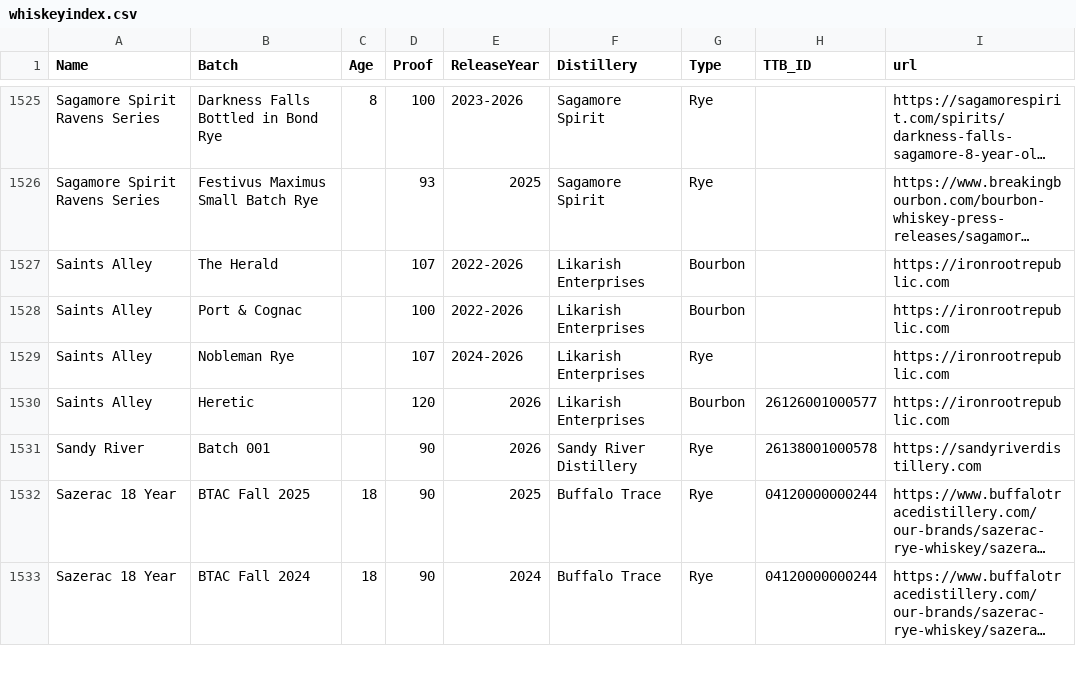
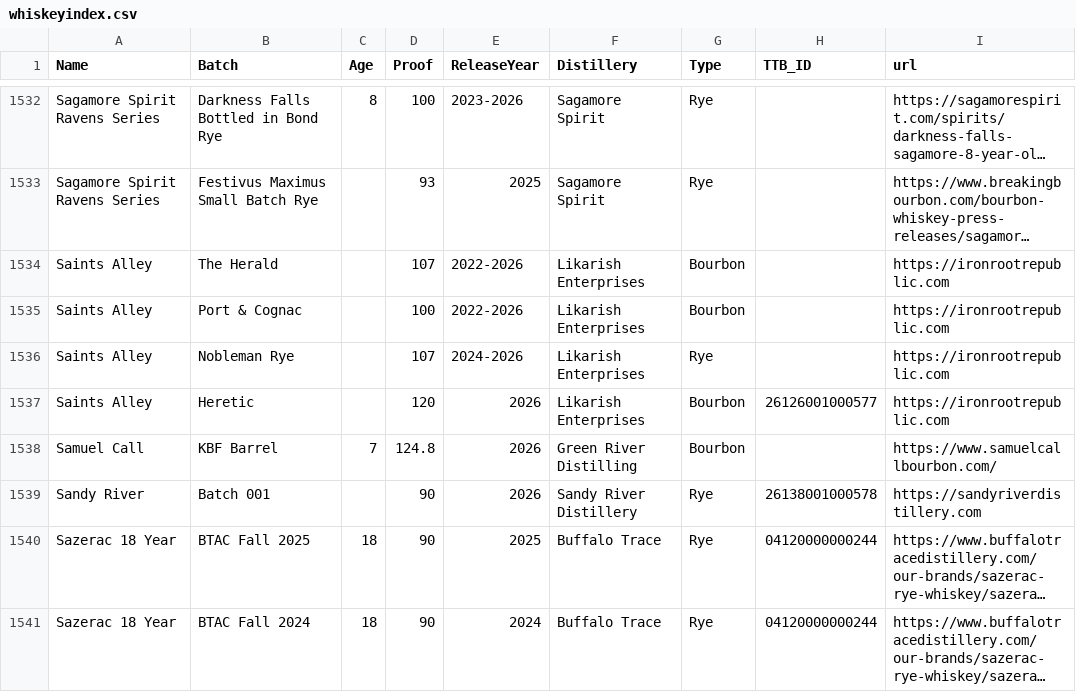
Before and after one commit to weshaggard/whiskeyproofs, a CSV file: _data/whiskeyindex.csv, drawn as a sheet; only a part is shown, gaps mark what is left out; long unchanged cells end in …; the diff covers the shown part only.

```diff
--- a/_data/whiskeyindex.csv
+++ b/_data/whiskeyindex.csv
@@ -1530,2 +1537,3 @@ Saints Alley,Nobleman Rye,,107,2024-2026,Likarish Enterprises,Rye,,https://ironr
 Saints Alley,Heretic,,120,2026,Likarish Enterprises,Bourbon,26126001000577,https://ironrootrepublic.com
+Samuel Call,KBF Barrel,7,124.8,2026,Green River Distilling,Bourbon,,https://www.samuelcallbourbon.com/
 Sandy River,Batch 001,,90,2026,Sandy River Distillery,Rye,26138001000578,https://sandyriverdistillery.com
```
Also changed, not shown: 9 added rows elsewhere in this file.
